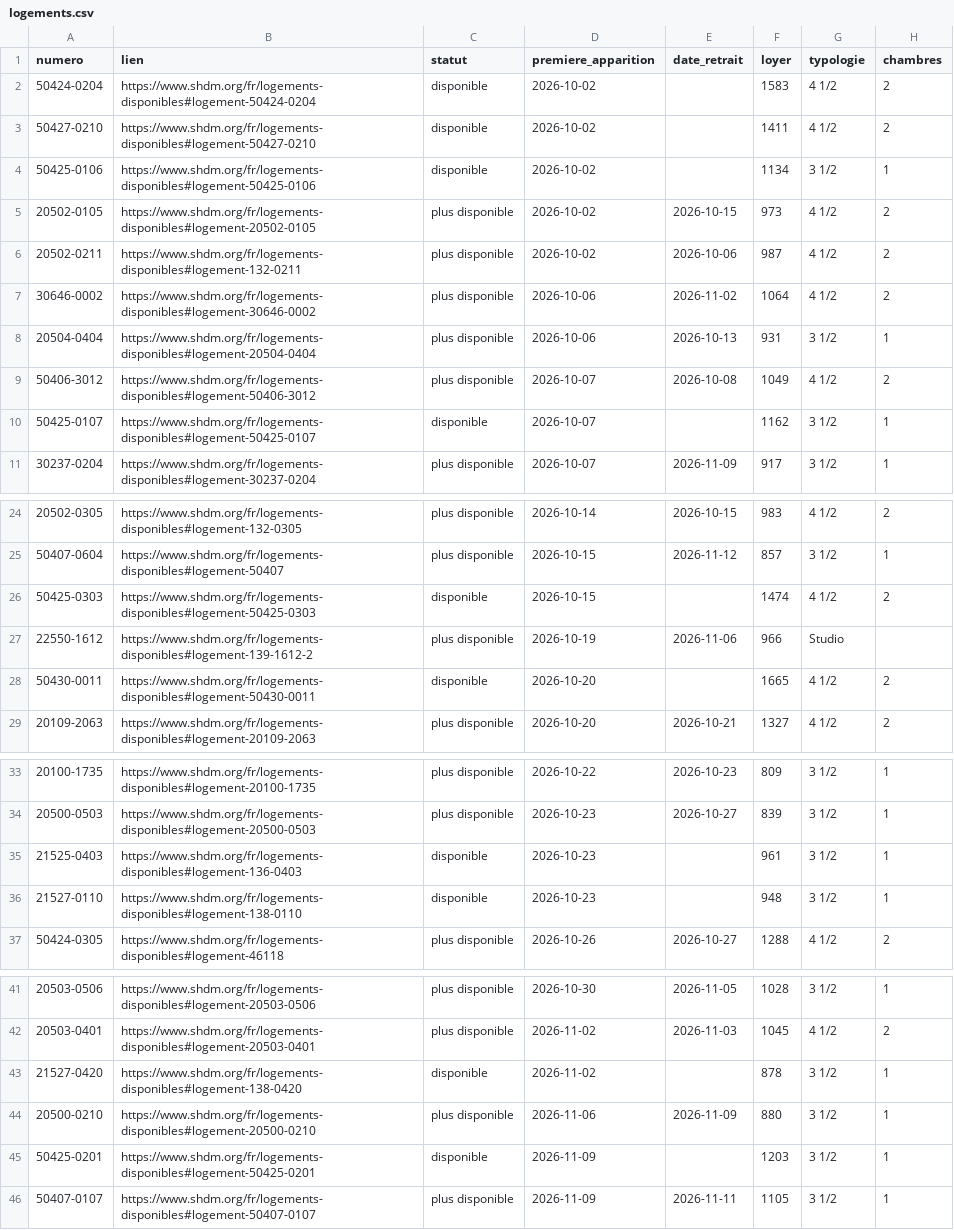
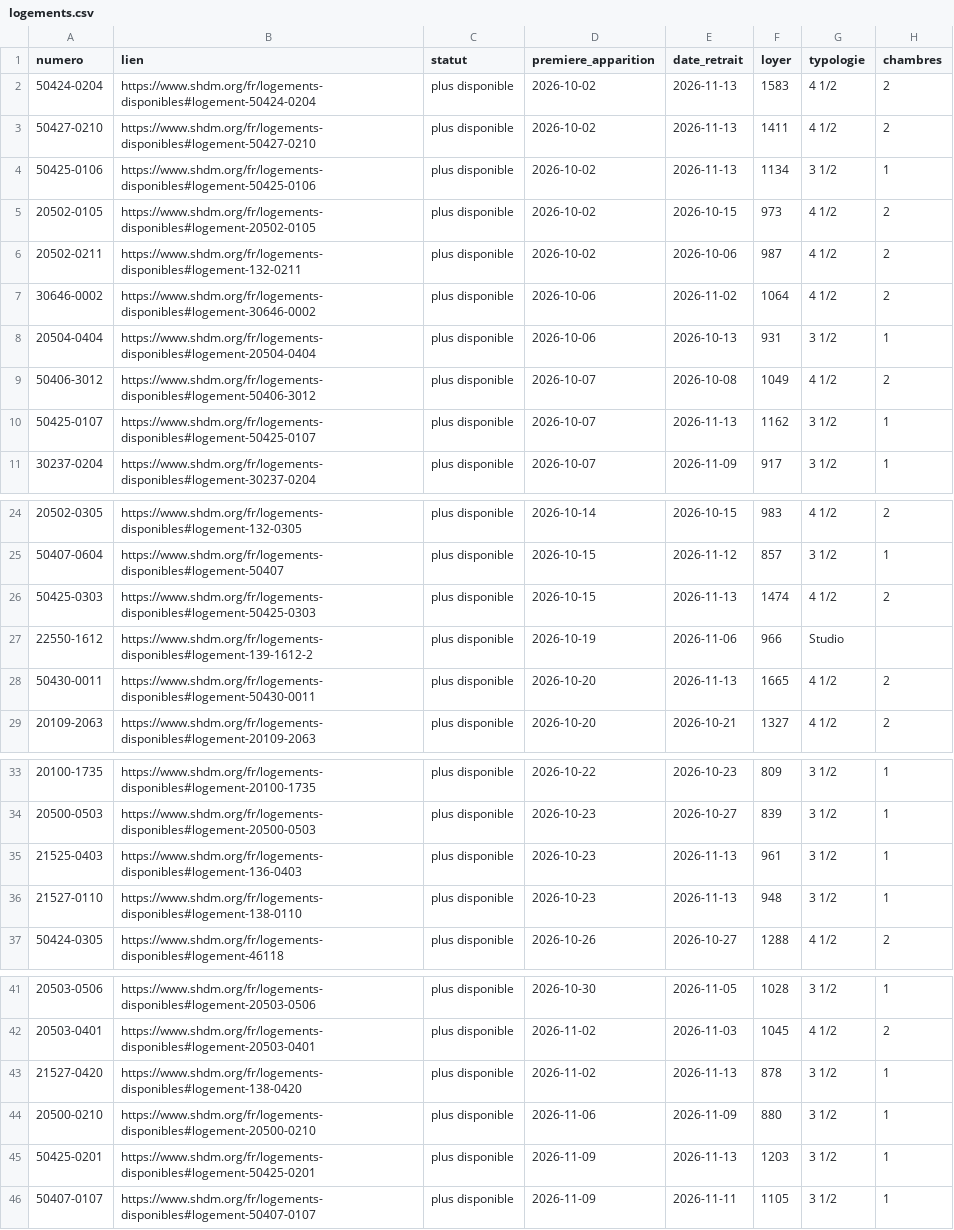
Before and after one commit to jennsen-spec/shdm-notifier, a CSV file: data/logements.csv, drawn as a sheet; only a part is shown, gaps mark what is left out; the diff names each change by its address in the sheet, - before the commit and + after, or states it on an @@ line.

```diff
--- a/data/logements.csv
+++ b/data/logements.csv
-C2:C4 (statut): disponible
+C2:C4 (statut): plus disponible
-E2:E4 (date_retrait): (empty)
+E2:E4 (date_retrait): 2026-11-13
-C10 (statut): disponible
+C10 (statut): plus disponible
-E10 (date_retrait): (empty)
+E10 (date_retrait): 2026-11-13
-C26 (statut): disponible
+C26 (statut): plus disponible
-E26 (date_retrait): (empty)
+E26 (date_retrait): 2026-11-13
-C28 (statut): disponible
+C28 (statut): plus disponible
-E28 (date_retrait): (empty)
+E28 (date_retrait): 2026-11-13
-C35:C36 (statut): disponible
+C35:C36 (statut): plus disponible
-E35:E36 (date_retrait): (empty)
+E35:E36 (date_retrait): 2026-11-13
-C43 (statut): disponible
+C43 (statut): plus disponible
-E43 (date_retrait): (empty)
+E43 (date_retrait): 2026-11-13
-C45 (statut): disponible
+C45 (statut): plus disponible
-E45 (date_retrait): (empty)
+E45 (date_retrait): 2026-11-13
```
Also changed, not shown: data/evenements.csv, 2 other files.
